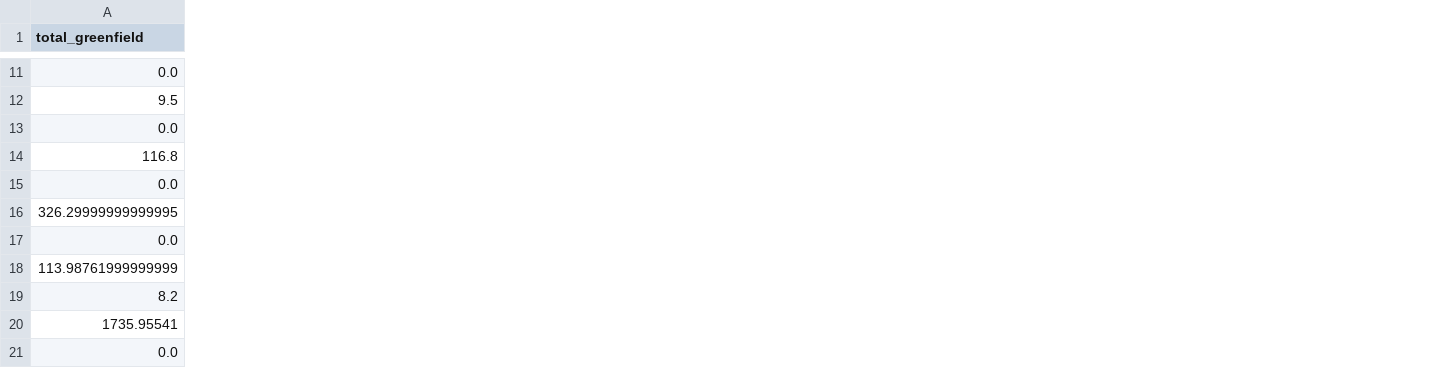
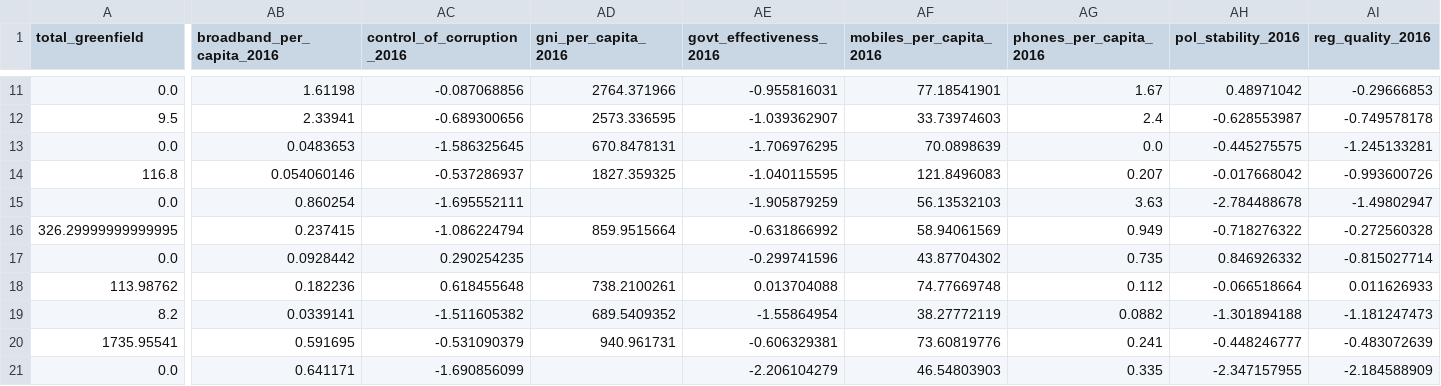
Before and after one commit to andrewkentjohnston/cuervo_cazurra_and_genc_replication_project, a CSV file: processed_data/master_dataset_2017.csv, drawn as a sheet; only a part is shown, gaps mark what is left out; the diff covers the shown part only; the diff names each change by its address in the sheet, - before the commit and + after, or states it on an @@ line.

```diff
--- a/processed_data/master_dataset_2017.csv
+++ b/processed_data/master_dataset_2017.csv
+column AB (broadband_per_capita_2016), rows 11-21: 1.61198 | 2.33941 | 0.0483653 | 0.054060146 | 0.860254 | 0.237415 | 0.0928442 | 0.182236 | 0.0339141 | 0.591695 | 0.641171
+column AC (control_of_corruption_2016), rows 11-21: -0.087068856 | -0.689300656 | -1.586325645 | -0.537286937 | -1.695552111 | -1.086224794 | 0.290254235 | 0.618455648 | -1.511605382 | -0.531090379 | -1.690856099
+column AD (gni_per_capita_2016), rows 11-20: 2764.371966 | 2573.336595 | 670.8478131 | 1827.359325 |  | 859.9515664 |  | 738.2100261 | 689.5409352 | 940.961731
+column AE (govt_effectiveness_2016), rows 11-21: -0.955816031 | -1.039362907 | -1.706976295 | -1.040115595 | -1.905879259 | -0.631866992 | -0.299741596 | 0.013704088 | -1.55864954 | -0.606329381 | -2.206104279
+column AF (mobiles_per_capita_2016), rows 11-21: 77.18541901 | 33.73974603 | 70.0898639 | 121.8496083 | 56.13532103 | 58.94061569 | 43.87704302 | 74.77669748 | 38.27772119 | 73.60819776 | 46.54803903
+column AG (phones_per_capita_2016), rows 11-21: 1.67 | 2.4 | 0.0 | 0.207 | 3.63 | 0.949 | 0.735 | 0.112 | 0.0882 | 0.241 | 0.335
+column AH (pol_stability_2016), rows 11-21: 0.48971042 | -0.628553987 | -0.445275575 | -0.017668042 | -2.784488678 | -0.718276322 | 0.846926332 | -0.066518664 | -1.301894188 | -0.448246777 | -2.347157955
+column AI (reg_quality_2016), rows 11-21: -0.29666853 | -0.749578178 | -1.245133281 | -0.993600726 | -1.49802947 | -0.272560328 | -0.815027714 | 0.011626933 | -1.181247473 | -0.483072639 | -2.184588909
-A18 (total_greenfield): 113.98761999999999
+A18 (total_greenfield): 113.98762
```
Also changed, not shown: 1 added row, 1 removed row, 2 added columns and 27 edited cells elsewhere in this file, processed_data/master_dataset_2018.csv, 6 other files.
